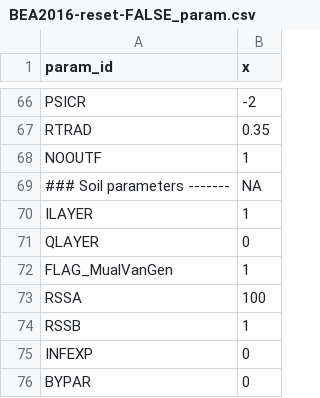
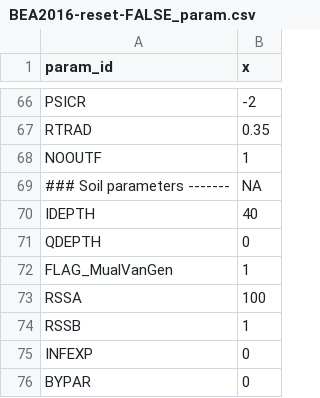
Before and after one commit to fabern/LWFBrook90.jl, a CSV file: example/BEA2016-reset-FALSE-input/BEA2016-reset-FALSE_param.csv, drawn as a sheet; only a part is shown, gaps mark what is left out.

Commit message:
Redefine soil input data in problem specific 'input_soil_horizons' and simulation specific 'input_soil_discretization'

```diff
--- a/example/BEA2016-reset-FALSE-input/BEA2016-reset-FALSE_param.csv
+++ b/example/BEA2016-reset-FALSE-input/BEA2016-reset-FALSE_param.csv
@@ -69,4 +69,4 @@ NOOUTF,1
 ### Soil parameters -------,NA
-ILAYER,1
-QLAYER,0
+IDEPTH,40
+QDEPTH,0
 FLAG_MualVanGen,1
```
Also changed, not shown: 13 other files.
